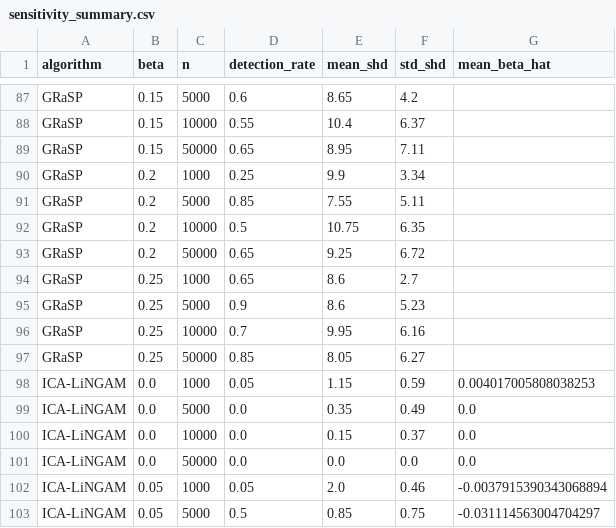
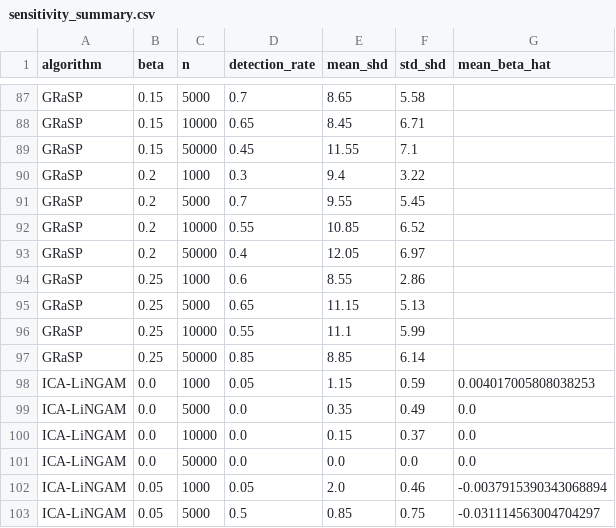
Before and after one commit to jpadela1/causal_bias_detection, a CSV file: results/sensitivity_summary.csv, drawn as a sheet; only a part is shown, gaps mark what is left out; the diff covers the shown part only; the diff names each change by its address in the sheet, - before the commit and + after, or states it on an @@ line.

```diff
--- a/results/sensitivity_summary.csv
+++ b/results/sensitivity_summary.csv
-D87 (detection_rate): 0.6
+D87 (detection_rate): 0.7
-F87 (std_shd): 4.2
+F87 (std_shd): 5.58
-D88 (detection_rate): 0.55
+D88 (detection_rate): 0.65
-E88 (mean_shd): 10.4
+E88 (mean_shd): 8.45
-F88 (std_shd): 6.37
+F88 (std_shd): 6.71
-D89 (detection_rate): 0.65
+D89 (detection_rate): 0.45
-E89 (mean_shd): 8.95
+E89 (mean_shd): 11.55
-F89 (std_shd): 7.11
+F89 (std_shd): 7.1
-D90 (detection_rate): 0.25
+D90 (detection_rate): 0.3
-E90 (mean_shd): 9.9
+E90 (mean_shd): 9.4
-F90 (std_shd): 3.34
+F90 (std_shd): 3.22
-D91 (detection_rate): 0.85
+D91 (detection_rate): 0.7
-E91 (mean_shd): 7.55
+E91 (mean_shd): 9.55
-F91 (std_shd): 5.11
+F91 (std_shd): 5.45
-D92 (detection_rate): 0.5
+D92 (detection_rate): 0.55
-E92 (mean_shd): 10.75
+E92 (mean_shd): 10.85
-F92 (std_shd): 6.35
+F92 (std_shd): 6.52
-D93 (detection_rate): 0.65
+D93 (detection_rate): 0.4
-E93 (mean_shd): 9.25
+E93 (mean_shd): 12.05
-F93 (std_shd): 6.72
+F93 (std_shd): 6.97
-D94 (detection_rate): 0.65
+D94 (detection_rate): 0.6
-E94 (mean_shd): 8.6
+E94 (mean_shd): 8.55
-F94 (std_shd): 2.7
+F94 (std_shd): 2.86
-D95 (detection_rate): 0.9
+D95 (detection_rate): 0.65
-E95 (mean_shd): 8.6
+E95 (mean_shd): 11.15
-F95 (std_shd): 5.23
+F95 (std_shd): 5.13
-D96 (detection_rate): 0.7
+D96 (detection_rate): 0.55
-E96 (mean_shd): 9.95
+E96 (mean_shd): 11.1
-F96 (std_shd): 6.16
+F96 (std_shd): 5.99
-E97 (mean_shd): 8.05
+E97 (mean_shd): 8.85
-F97 (std_shd): 6.27
+F97 (std_shd): 6.14
```
Also changed, not shown: 32 edited cells elsewhere in this file, results/sensitivity_results.csv, results/synthetic_summary.csv.
